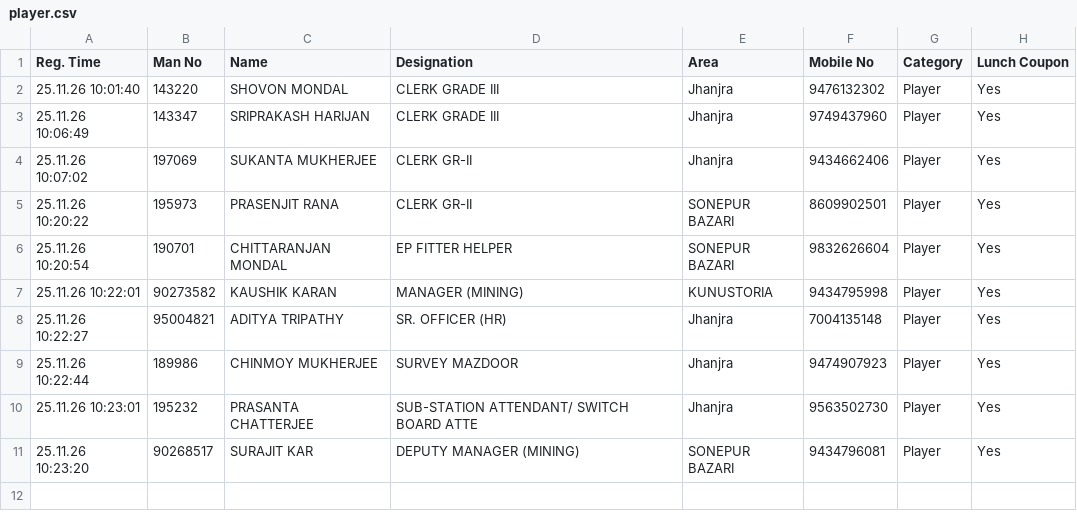
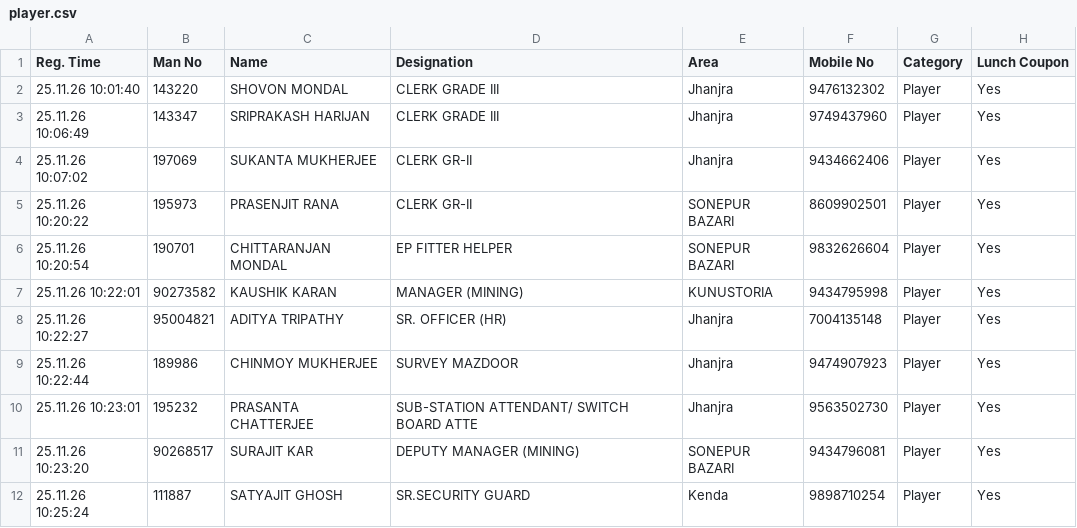
Before and after one commit to Shovon1992/Carrom, a CSV file: player.csv, drawn as a sheet.

Commit message:
Update player.csv (2026-11-25T04:55:24.767Z)

```diff
--- a/player.csv
+++ b/player.csv
@@ -11 +11,2 @@
 "25.11.26 10:23:20","90268517","SURAJIT KAR","DEPUTY MANAGER (MINING)","SONEPUR BAZARI","9434796081","Player","Yes"
+"25.11.26 10:25:24","111887","SATYAJIT GHOSH","SR.SECURITY GUARD","Kenda","9898710254","Player","Yes"
```
